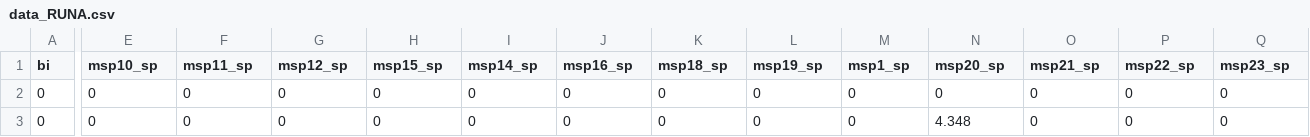
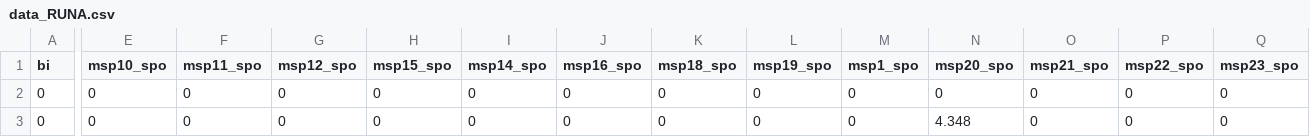
Before and after one commit to BaptisteFrattini/Clustering, a CSV file: data/derived-data/data_RUNA.csv, drawn as a sheet; only a part is shown, gaps mark what is left out; the diff covers the shown part only; the diff names each change by its address in the sheet, - before the commit and + after, or states it on an @@ line.

```diff
--- a/data/derived-data/data_RUNA.csv
+++ b/data/derived-data/data_RUNA.csv
-E1: msp10_sp
+E1: msp10_spo
-F1: msp11_sp
+F1: msp11_spo
-G1: msp12_sp
+G1: msp12_spo
-H1: msp15_sp
+H1: msp15_spo
-I1: msp14_sp
+I1: msp14_spo
-J1: msp16_sp
+J1: msp16_spo
-K1: msp18_sp
+K1: msp18_spo
-L1: msp19_sp
+L1: msp19_spo
-M1: msp1_sp
+M1: msp1_spo
-N1: msp20_sp
+N1: msp20_spo
-O1: msp21_sp
+O1: msp21_spo
-P1: msp22_sp
+P1: msp22_spo
-Q1: msp23_sp
+Q1: msp23_spo
```
Also changed, not shown: 20 edited cells elsewhere in this file, data/derived-data/dat95.csv, data/derived-data/dat99.csv, 28 other files.
